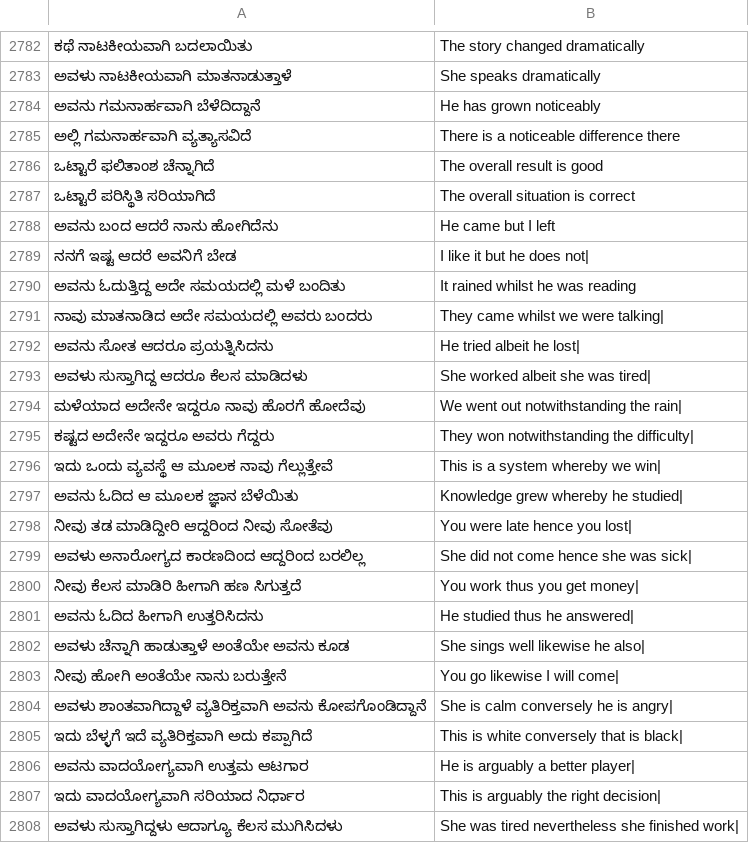
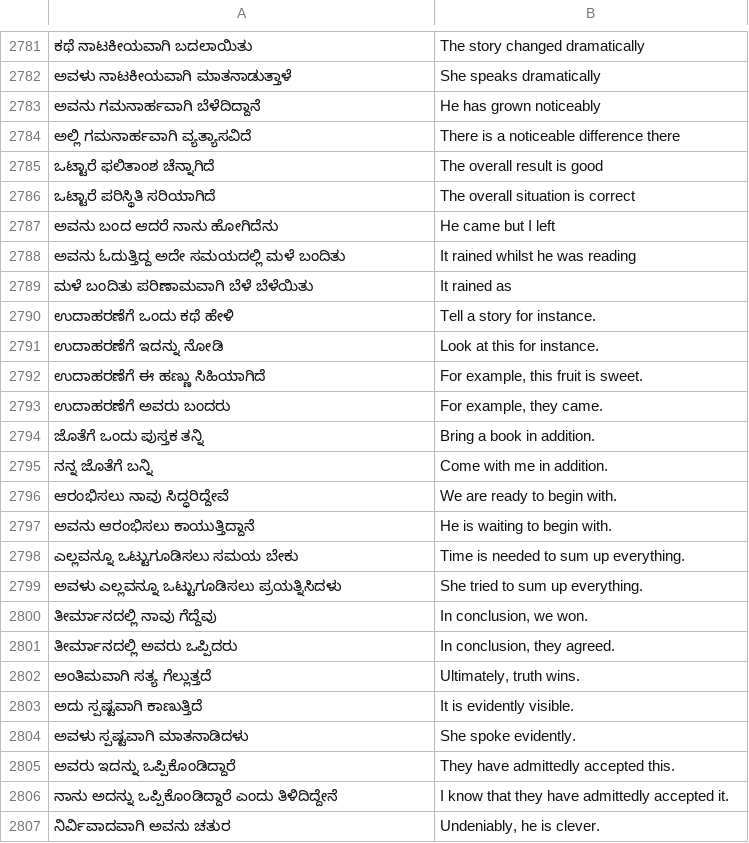
Before and after one commit to codegeasse1/kotoba-learn, a TSV file: app/src/main/assets/sentences_gen_kn.tsv, drawn as a sheet; only a part is shown, gaps mark what is left out; the shorter side is filled out with more unchanged rows; the diff covers the shown part only.

Commit message:
fix(examples): grammar sheets never borrow from unrelated patterns; vocab sheets show only curated, deduped sentences
- GrammarPacks: drop the language-wide richByLang fallback so a past-perfect-continuous
  sheet can no longer mix in verb-to-be sentences from the "am/is/are" topic. All 246
  patterns still have >=10 examples from their own list + extras + same-topic relatives.
- Corpus.extra: never display machine-translated gloss-table full sentences; require a
  real example (English ends in terminal punctuation; other scripts judged by length),
  dedupe punctuation/case-insensitively, and drop headword-only rows.
- Prune malformed rows (parentheses/pipes/same-as-target) from the bundled corpora and
  reject them in tools/build-sentences.mjs and tools/build-ai-examples.mjs.
- Update README.md and docs/EXTRA-EXAMPLES.md.

```diff
--- a/app/src/main/assets/sentences_gen_kn.tsv
+++ b/app/src/main/assets/sentences_gen_kn.tsv
@@ -2788,21 +2787,2 @@
 ಅವನು ಬಂದ ಆದರೆ ನಾನು ಹೋಗಿದೆನು	He came but I left
-ನನಗೆ ಇಷ್ಟ ಆದರೆ ಅವನಿಗೆ ಬೇಡ	I like it but he does not|
 ಅವನು ಓದುತ್ತಿದ್ದ ಅದೇ ಸಮಯದಲ್ಲಿ ಮಳೆ ಬಂದಿತು	It rained whilst he was reading
-ನಾವು ಮಾತನಾಡಿದ ಅದೇ ಸಮಯದಲ್ಲಿ ಅವರು ಬಂದರು	They came whilst we were talking|
-ಅವನು ಸೋತ ಆದರೂ ಪ್ರಯತ್ನಿಸಿದನು	He tried albeit he lost|
-ಅವಳು ಸುಸ್ತಾಗಿದ್ದ ಆದರೂ ಕೆಲಸ ಮಾಡಿದಳು	She worked albeit she was tired|
-ಮಳೆಯಾದ ಅದೇನೇ ಇದ್ದರೂ ನಾವು ಹೊರಗೆ ಹೋದೆವು	We went out notwithstanding the rain|
-ಕಷ್ಟದ ಅದೇನೇ ಇದ್ದರೂ ಅವರು ಗೆದ್ದರು	They won notwithstanding the difficulty|
-ಇದು ಒಂದು ವ್ಯವಸ್ಥೆ ಆ ಮೂಲಕ ನಾವು ಗೆಲ್ಲುತ್ತೇವೆ	This is a system whereby we win|
-ಅವನು ಓದಿದ ಆ ಮೂಲಕ ಜ್ಞಾನ ಬೆಳೆಯಿತು	Knowledge grew whereby he studied|
-ನೀವು ತಡ ಮಾಡಿದ್ದೀರಿ ಆದ್ದರಿಂದ ನೀವು ಸೋತೆವು	You were late hence you lost|
-ಅವಳು ಅನಾರೋಗ್ಯದ ಕಾರಣದಿಂದ ಆದ್ದರಿಂದ ಬರಲಿಲ್ಲ	She did not come hence she was sick|
-ನೀವು ಕೆಲಸ ಮಾಡಿರಿ ಹೀಗಾಗಿ ಹಣ ಸಿಗುತ್ತದೆ	You work thus you get money|
-ಅವನು ಓದಿದ ಹೀಗಾಗಿ ಉತ್ತರಿಸಿದನು	He studied thus he answered|
-ಅವಳು ಚೆನ್ನಾಗಿ ಹಾಡುತ್ತಾಳೆ ಅಂತೆಯೇ ಅವನು ಕೂಡ	She sings well likewise he also|
-ನೀವು ಹೋಗಿ ಅಂತೆಯೇ ನಾನು ಬರುತ್ತೇನೆ	You go likewise I will come|
-ಅವಳು ಶಾಂತವಾಗಿದ್ದಾಳೆ ವ್ಯತಿರಿಕ್ತವಾಗಿ ಅವನು ಕೋಪಗೊಂಡಿದ್ದಾನೆ	She is calm conversely he is angry|
-ಇದು ಬೆಳ್ಳಗೆ ಇದೆ ವ್ಯತಿರಿಕ್ತವಾಗಿ ಅದು ಕಪ್ಪಾಗಿದೆ	This is white conversely that is black|
-ಅವನು ವಾದಯೋಗ್ಯವಾಗಿ ಉತ್ತಮ ಆಟಗಾರ	He is arguably a better player|
-ಇದು ವಾದಯೋಗ್ಯವಾಗಿ ಸರಿಯಾದ ನಿರ್ಧಾರ	This is arguably the right decision|
-ಅವಳು ಸುಸ್ತಾಗಿದ್ದಳು ಆದಾಗ್ಯೂ ಕೆಲಸ ಮುಗಿಸಿದಳು	She was tired nevertheless she finished work|
```
Also changed, not shown: 23 removed rows elsewhere in this file, app/src/main/assets/sentences_gen_ar.tsv, app/src/main/assets/sentences_gen_ur.tsv, 15 other files.
